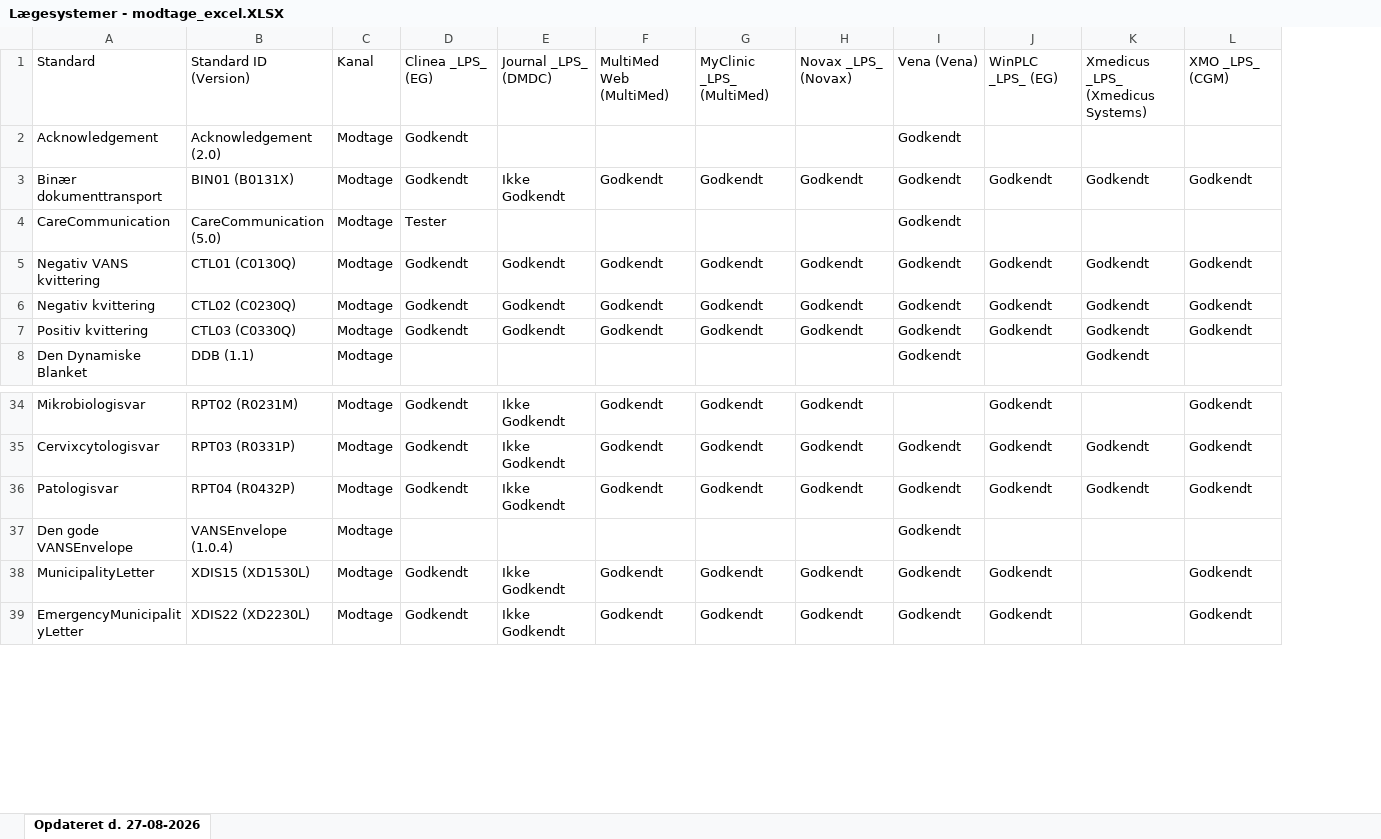
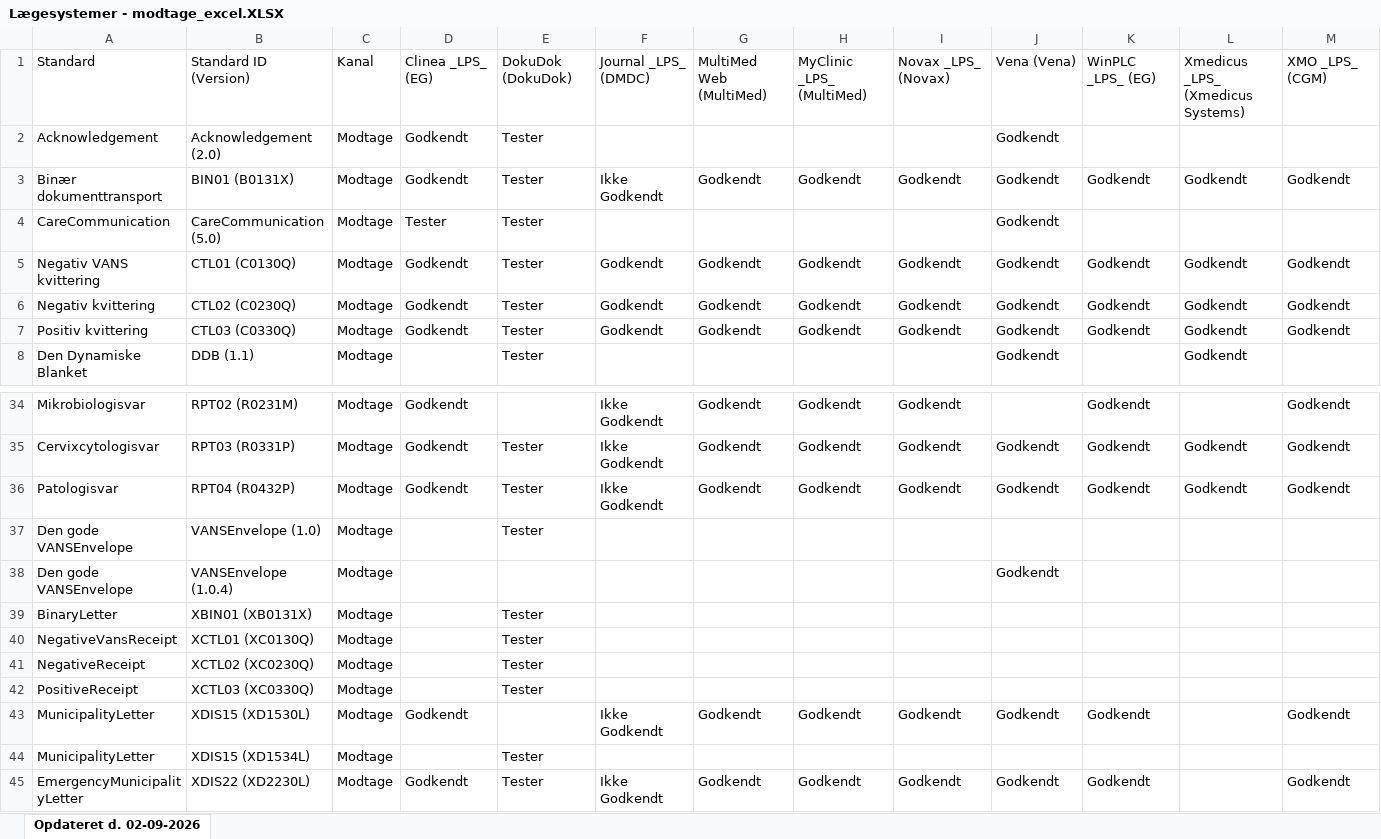
Before and after one commit to medcomdk/GodkendteSystemer, an Excel workbook: html/Lægesystemer - modtage_excel.XLSX, sheet Opdateret d. 02-09-2026, drawn as a sheet; only a part is shown, gaps mark what is left out; values as stored, in another font and other column widths than the file's, no borders; the diff names each change by its address in the sheet, - before the commit and + after, or states it on an @@ line.

```diff
--- a/html/Lægesystemer - modtage_excel.XLSX (sheet Opdateret d. 02-09-2026)
+++ b/html/Lægesystemer - modtage_excel.XLSX (sheet Opdateret d. 02-09-2026)
-sheet tab: Opdateret d. 27-08-2026
+sheet tab: Opdateret d. 02-09-2026
+column E, rows 1-8: DokuDok (DokuDok) | Tester | Tester | Tester | Tester | Tester | Tester | Tester; rows 35-36: Tester | Tester; row 45: Tester
+row 37: Den gode VANSEnvelope | VANSEnvelope (1.0) | Modtage |  | Tester
+row 39: BinaryLetter | XBIN01 (XB0131X) | Modtage |  | Tester
+row 40: NegativeVansReceipt | XCTL01 (XC0130Q) | Modtage |  | Tester
+row 41: NegativeReceipt | XCTL02 (XC0230Q) | Modtage |  | Tester
+row 42: PositiveReceipt | XCTL03 (XC0330Q) | Modtage |  | Tester
+row 44: MunicipalityLetter | XDIS15 (XD1534L) | Modtage |  | Tester
```
Also changed, not shown: html/Alle systemer (Samlet liste)_excel.XLSX, html/Lægesystemer - sende_excel.XLSX, 51 other files.
